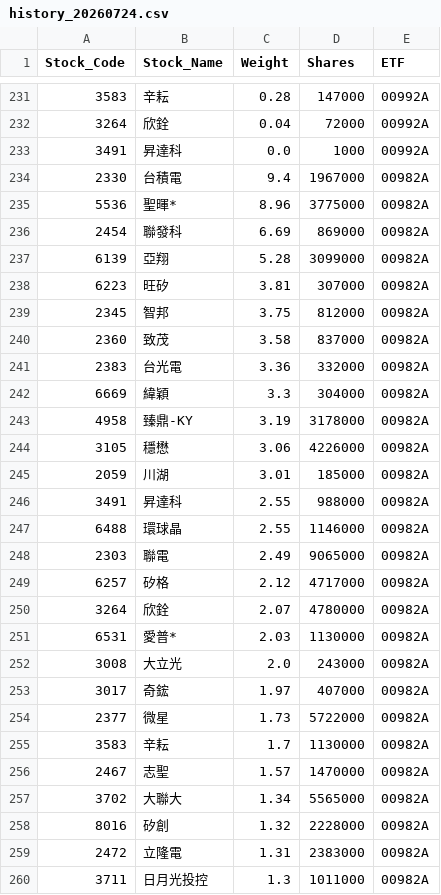
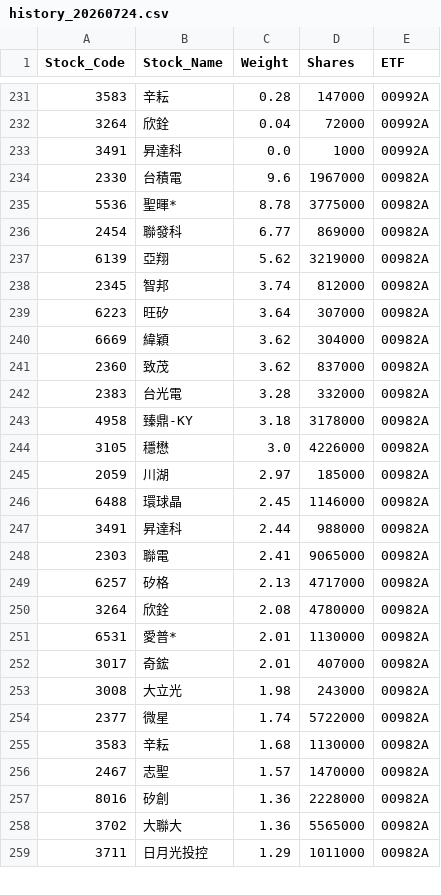
Before and after one commit to hddio5421/invest, a CSV file: history/history_20260724.csv, drawn as a sheet; only a part is shown, gaps mark what is left out; removed rows and columns are numbered as before the commit, all else as after; the diff covers the shown part only; the diff names each change by its address in the sheet, - before the commit and + after, or states it on an @@ line.

```diff
--- a/history/history_20260724.csv
+++ b/history/history_20260724.csv
-C234 (Weight): 9.4
+C234 (Weight): 9.6
-C235 (Weight): 8.96
+C235 (Weight): 8.78
-C236 (Weight): 6.69
+C236 (Weight): 6.77
-C237 (Weight): 5.28
+C237 (Weight): 5.62
-D237 (Shares): 3099000
+D237 (Shares): 3219000
-row 238: 6223 | 旺矽 | 3.81 | 307000 | 00982A
-C238 (Weight): 3.75
+C238 (Weight): 3.74
+row 239: 6223 | 旺矽 | 3.64 | 307000 | 00982A
+row 240: 6669 | 緯穎 | 3.62 | 304000 | 00982A
-C241 (Weight): 3.58
+C241 (Weight): 3.62
-C242 (Weight): 3.36
+C242 (Weight): 3.28
-row 242: 6669 | 緯穎 | 3.3 | 304000 | 00982A
-C243 (Weight): 3.19
+C243 (Weight): 3.18
-C244 (Weight): 3.06
+C244 (Weight): 3.0
-C245 (Weight): 3.01
+C245 (Weight): 2.97
-row 246: 3491 | 昇達科 | 2.55 | 988000 | 00982A
-C246 (Weight): 2.55
+C246 (Weight): 2.45
+row 247: 3491 | 昇達科 | 2.44 | 988000 | 00982A
-C248 (Weight): 2.49
+C248 (Weight): 2.41
-C249 (Weight): 2.12
+C249 (Weight): 2.13
-C250 (Weight): 2.07
+C250 (Weight): 2.08
-C251 (Weight): 2.03
+C251 (Weight): 2.01
-row 252: 3008 | 大立光 | 2.0 | 243000 | 00982A
-C252 (Weight): 1.97
+C252 (Weight): 2.01
+row 253: 3008 | 大立光 | 1.98 | 243000 | 00982A
-C254 (Weight): 1.73
+C254 (Weight): 1.74
-C255 (Weight): 1.7
+C255 (Weight): 1.68
-row 257: 3702 | 大聯大 | 1.34 | 5565000 | 00982A
-C257 (Weight): 1.32
+C257 (Weight): 1.36
-row 259: 2472 | 立隆電 | 1.31 | 2383000 | 00982A
+row 258: 3702 | 大聯大 | 1.36 | 5565000 | 00982A
-C259 (Weight): 1.3
+C259 (Weight): 1.29
```
Also changed, not shown: 5 added rows, 3 removed rows and 11 edited cells elsewhere in this file, history/fund_meta_20260724.csv, 13 other files.
